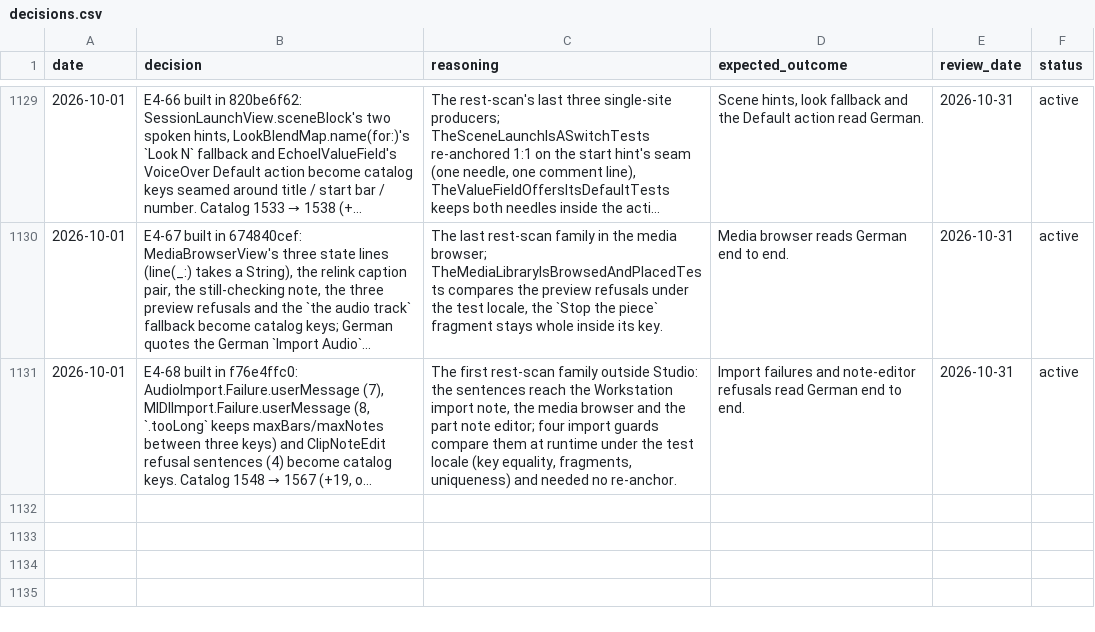
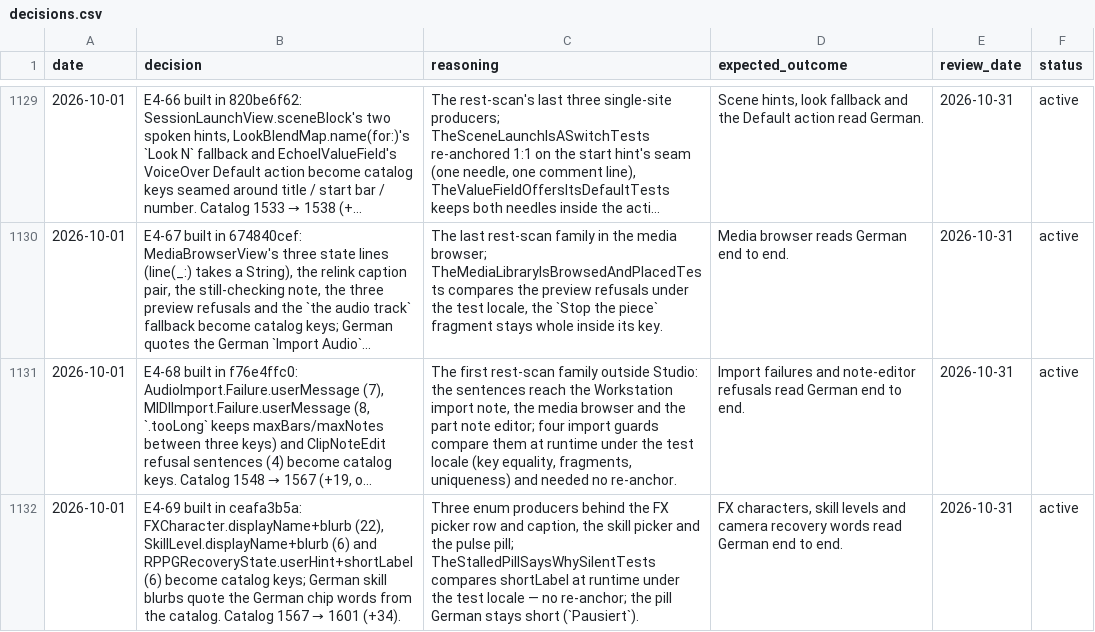
Before and after one commit to vibrationalforce/Echoelmusic, a CSV file: decisions.csv, drawn as a sheet; only a part is shown, gaps mark what is left out; long unchanged cells end in …; the diff names each change by its address in the sheet, - before the commit and + after, or states it on an @@ line.

```diff
--- a/decisions.csv
+++ b/decisions.csv
+row 1132: 2026-10-01 | E4-69 built in ceafa3b5a: FXCharacter.displayName+blurb (22), SkillLevel.displayName+blurb (6) and RPPGRecoveryState.userHint+shortLabel (6) become catalog keys; German skill blurbs quote the German chip words from the catalog. Catalog 1567 → 1601 (+34). | Three enum producers behind the FX picker row and caption, the skill picker and the pulse pill; TheStalledPillSaysWhySilentTests compares shortLabel at runtime under the test locale — no re-anchor; the pill German stays short (`Pausiert`). | FX characters, skill levels and camera recovery words read German end to end. | 2026-10-31 | active
```
Also changed, not shown: 3 other files.
